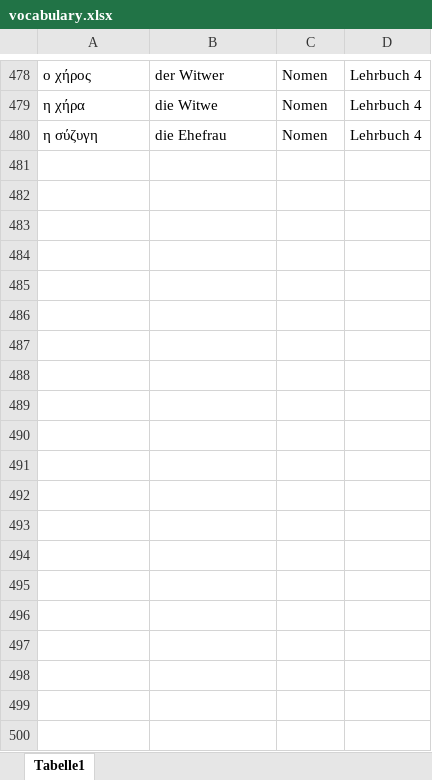
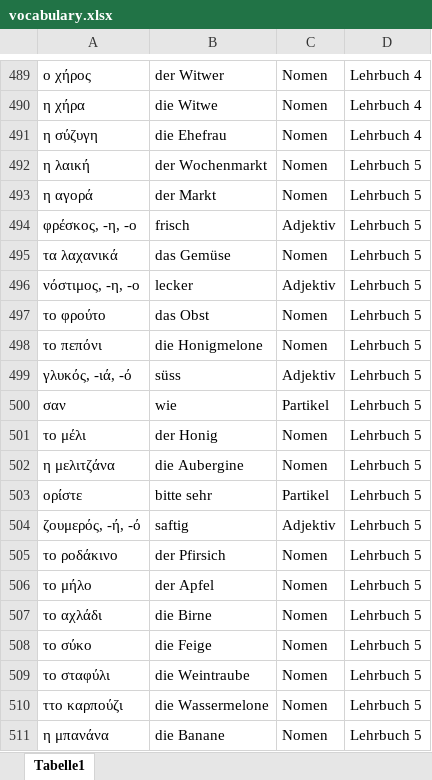
Before and after one commit to zh-mod/Black-Jack-Greek, an Excel workbook: vocabulary.xlsx, sheet Tabelle1, drawn as a sheet; only a part is shown, gaps mark what is left out; values as stored, in another font and other column widths than the file's, no borders; the diff covers the shown part only; the diff names each change by its address in the sheet, - before the commit and + after, or states it on an @@ line.

```diff
--- a/vocabulary.xlsx (sheet Tabelle1)
+++ b/vocabulary.xlsx (sheet Tabelle1)
+row 492: η λαική | der Wochenmarkt | Nomen | Lehrbuch 5
+row 493: η αγορά | der Markt | Nomen | Lehrbuch 5
+row 494: φρέσκος, -η, -ο | frisch | Adjektiv | Lehrbuch 5
+row 495: τα λαχανικά | das Gemüse | Nomen | Lehrbuch 5
+row 496: νόστιμος, -η, -ο | lecker | Adjektiv | Lehrbuch 5
+row 497: το φρούτο | das Obst | Nomen | Lehrbuch 5
+row 498: το πεπόνι | die Honigmelone | Nomen | Lehrbuch 5
+row 499: γλυκός, -ιά, -ό | süss | Adjektiv | Lehrbuch 5
+row 500: σαν | wie | Partikel | Lehrbuch 5
+row 501: το μέλι | der Honig | Nomen | Lehrbuch 5
+row 502: η μελιτζάνα | die Aubergine | Nomen | Lehrbuch 5
+row 503: ορίστε | bitte sehr | Partikel | Lehrbuch 5
+row 504: ζουμερός, -ή, -ό | saftig | Adjektiv | Lehrbuch 5
+row 505: το ροδάκινο | der Pfirsich | Nomen | Lehrbuch 5
+row 506: το μήλο | der Apfel | Nomen | Lehrbuch 5
+row 507: το αχλάδι | die Birne | Nomen | Lehrbuch 5
+row 508: το σύκο | die Feige | Nomen | Lehrbuch 5
+row 509: το σταφύλι | die Weintraube | Nomen | Lehrbuch 5
+row 510: ττο καρπούζι | die Wassermelone | Nomen | Lehrbuch 5
+row 511: η μπανάνα | die Banane | Nomen | Lehrbuch 5
```
Also changed, not shown: 80 added rows, 3 removed rows and 1 edited cell elsewhere in this sheet, 1 other file.
